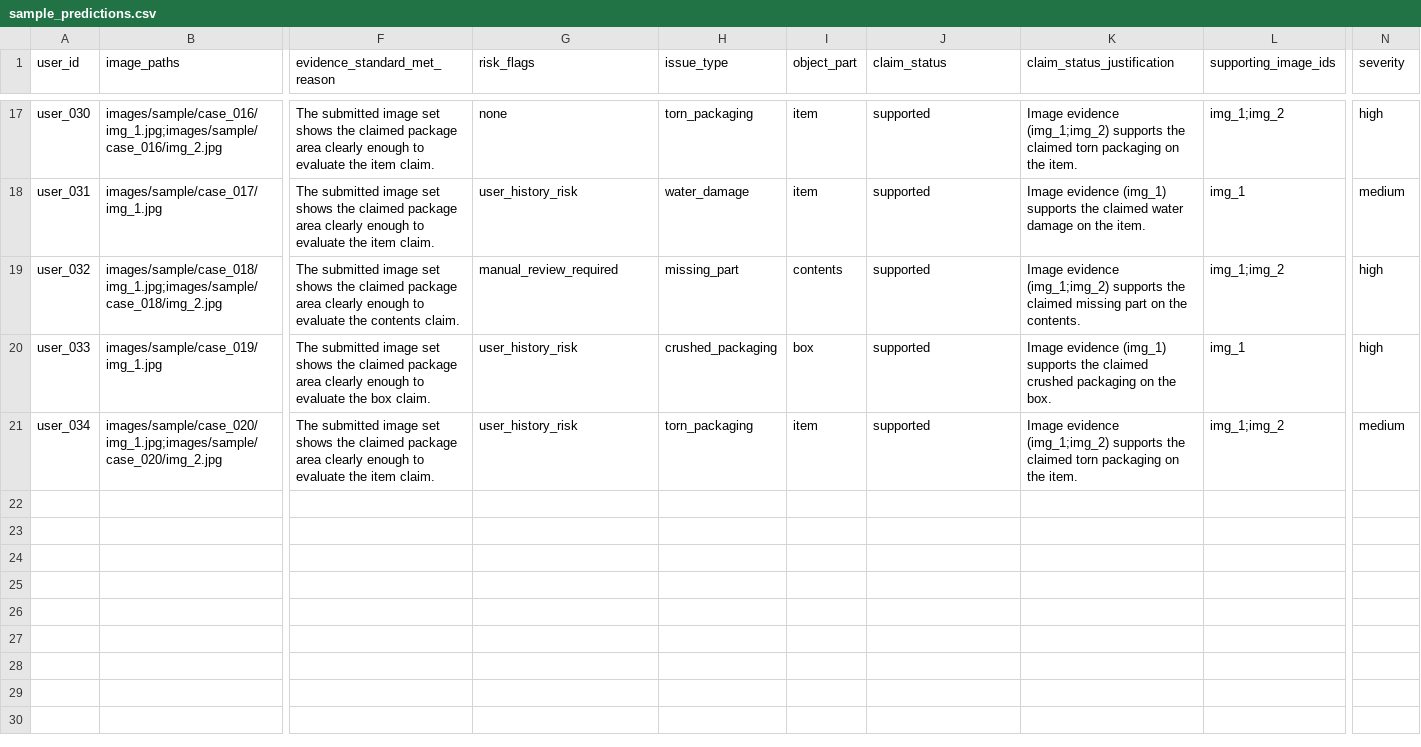
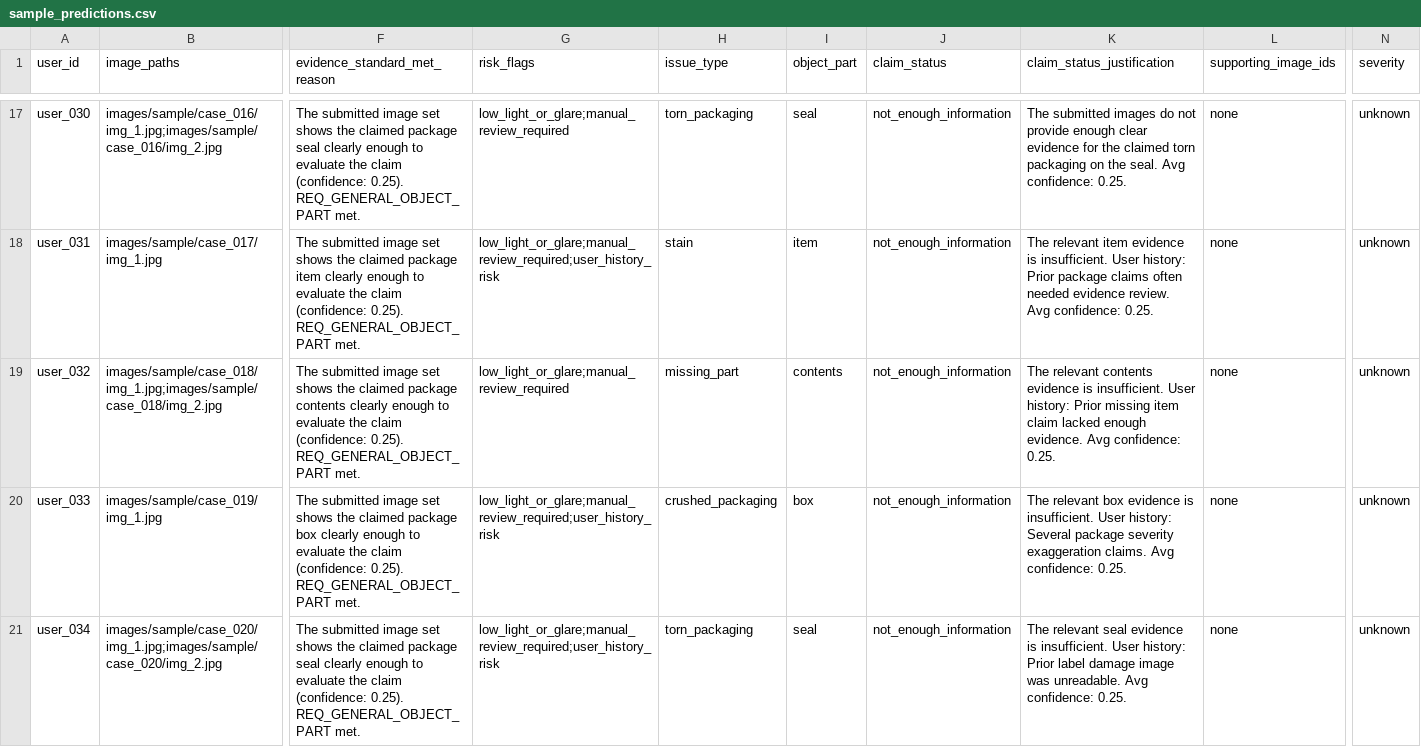
Before and after one commit to SOHAM-3T/hackerrank-orchestrate-june26, a CSV file: code/evaluation/sample_predictions.csv, drawn as a sheet; only a part is shown, gaps mark what is left out; the diff covers the shown part only; the diff names each change by its address in the sheet, - before the commit and + after, or states it on an @@ line.

Commit message:
Devised a 6 - Stage Pipeline instead of a 4 - Stage Pipeline, Added Cross Image Aggregation, Also added the evidence_.. csv

```diff
--- a/code/evaluation/sample_predictions.csv
+++ b/code/evaluation/sample_predictions.csv
-F17 (evidence_standard_met_reason): …claimed package area clearly enough to evaluate the item claim.
+F17 (evidence_standard_met_reason): …claimed package seal clearly enough to evaluate the claim (confidence: 0.25). REQ_GENERAL_OBJECT_PART met.
-G17 (risk_flags): none
+G17 (risk_flags): low_light_or_glare;manual_review_required
-I17 (object_part): item
+I17 (object_part): seal
-J17:J21 (claim_status): supported
+J17:J21 (claim_status): not_enough_information
-K17 (claim_status_justification): Image evidence (img_1;img_2) supports the claimed torn packaging on the item.
+K17 (claim_status_justification): The submitted images do not provide enough clear evidence for the claimed torn packaging on the seal. Avg confidence: 0.25.
-L17 (supporting_image_ids): img_1;img_2
+L17 (supporting_image_ids): none
-N17 (severity): high
+N17 (severity): unknown
-F18 (evidence_standard_met_reason): …claimed package area clearly enough to evaluate the item claim.
+F18 (evidence_standard_met_reason): …claimed package item clearly enough to evaluate the claim (confidence: 0.25). REQ_GENERAL_OBJECT_PART met.
-G18 (risk_flags): user_history_risk
+G18 (risk_flags): low_light_or_glare;manual_review_required;user_history_risk
-H18 (issue_type): water_damage
+H18 (issue_type): stain
-K18 (claim_status_justification): Image evidence (img_1) supports the claimed water damage on the item.
+K18 (claim_status_justification): The relevant item evidence is insufficient. User history: Prior package claims often needed evidence review. Avg confidence: 0.25.
-L18 (supporting_image_ids): img_1
+L18 (supporting_image_ids): none
-N18 (severity): medium
+N18 (severity): unknown
-F19 (evidence_standard_met_reason): …claimed package area clearly enough to evaluate the contents claim.
+F19 (evidence_standard_met_reason): …claimed package contents clearly enough to evaluate the claim (confidence: 0.25). REQ_GENERAL_OBJECT_PART met.
-G19 (risk_flags): manual_review_required
+G19 (risk_flags): low_light_or_glare;manual_review_required
-K19 (claim_status_justification): Image evidence (img_1;img_2) supports the claimed missing part on the contents.
+K19 (claim_status_justification): The relevant contents evidence is insufficient. User history: Prior missing item claim lacked enough evidence. Avg confidence: 0.25.
-L19 (supporting_image_ids): img_1;img_2
+L19 (supporting_image_ids): none
-N19:N20 (severity): high
+N19:N20 (severity): unknown
-F20 (evidence_standard_met_reason): …claimed package area clearly enough to evaluate the box claim.
+F20 (evidence_standard_met_reason): …claimed package box clearly enough to evaluate the claim (confidence: 0.25). REQ_GENERAL_OBJECT_PART met.
-G20:G21 (risk_flags): user_history_risk
+G20:G21 (risk_flags): low_light_or_glare;manual_review_required;user_history_risk
-K20 (claim_status_justification): Image evidence (img_1) supports the claimed crushed packaging on the box.
+K20 (claim_status_justification): The relevant box evidence is insufficient. User history: Several package severity exaggeration claims. Avg confidence: 0.25.
-L20 (supporting_image_ids): img_1
+L20 (supporting_image_ids): none
-F21 (evidence_standard_met_reason): …claimed package area clearly enough to evaluate the item claim.
+F21 (evidence_standard_met_reason): …claimed package seal clearly enough to evaluate the claim (confidence: 0.25). REQ_GENERAL_OBJECT_PART met.
-I21 (object_part): item
+I21 (object_part): seal
-K21 (claim_status_justification): Image evidence (img_1;img_2) supports the claimed torn packaging on the item.
+K21 (claim_status_justification): The relevant seal evidence is insufficient. User history: Prior label damage image was unreadable. Avg confidence: 0.25.
-L21 (supporting_image_ids): img_1;img_2
+L21 (supporting_image_ids): none
-N21 (severity): medium
+N21 (severity): unknown
```
Also changed, not shown: 88 edited cells elsewhere in this file, 8 other files.
